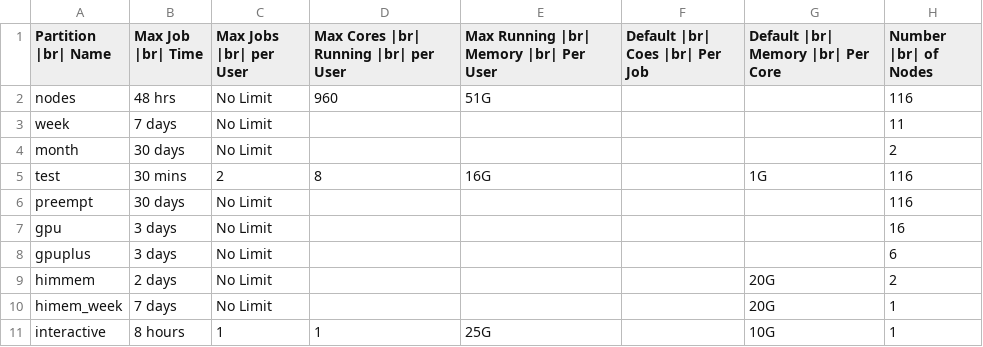
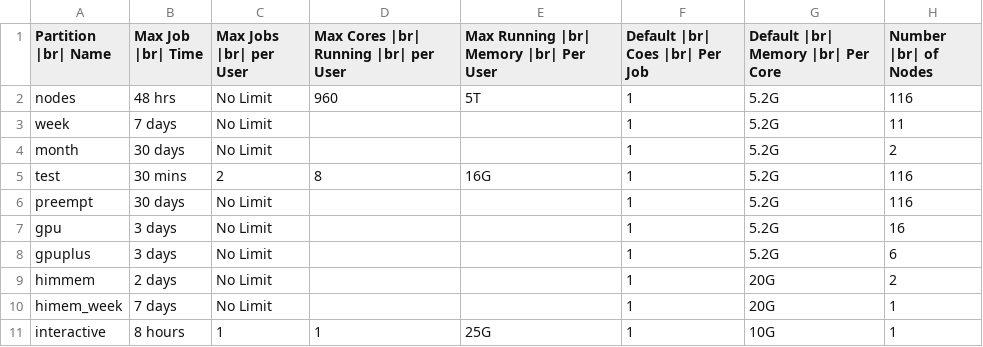
Before and after one commit to university-of-york/research-it-documentation, a CSV file: docs/source/assets/data/partition_table.csv, drawn as a sheet.

Commit message:
correct partition table

```diff
--- a/docs/source/assets/data/partition_table.csv
+++ b/docs/source/assets/data/partition_table.csv
@@ -1,11 +1,11 @@
 Partition |br| Name,Max Job |br| Time,Max Jobs |br| per User,Max Cores |br| Running |br| per User,Max Running |br| Memory |br| Per User,Default |br| Coes |br| Per Job,Default |br| Memory |br| Per Core,Number |br| of Nodes
-nodes,48 hrs,No Limit,960,51G,,,116
-week,7 days,No Limit,,,,,11
-month,30 days,No Limit,,,,,2
-test,30 mins,2,8,16G,,1G,116
-preempt,30 days,No Limit,,,,,116
-gpu,3 days,No Limit,,,,,16
-gpuplus,3 days,No Limit,,,,,6
-himmem,2 days,No Limit,,,,20G,2
-himem_week,7 days,No Limit,,,,20G,1
-interactive,8 hours,1,1,25G,,10G,1
+nodes,48 hrs,No Limit,960,5T,1,5.2G,116
+week,7 days,No Limit,,,1,5.2G,11
+month,30 days,No Limit,,,1,5.2G,2
+test,30 mins,2,8,16G,1,5.2G,116
+preempt,30 days,No Limit,,,1,5.2G,116
+gpu,3 days,No Limit,,,1,5.2G,16
+gpuplus,3 days,No Limit,,,1,5.2G,6
+himmem,2 days,No Limit,,,1,20G,2
+himem_week,7 days,No Limit,,,1,20G,1
+interactive,8 hours,1,1,25G,1,10G,1
```
